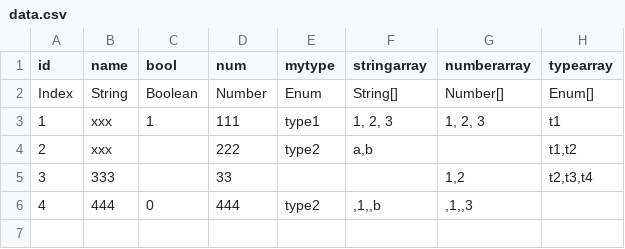
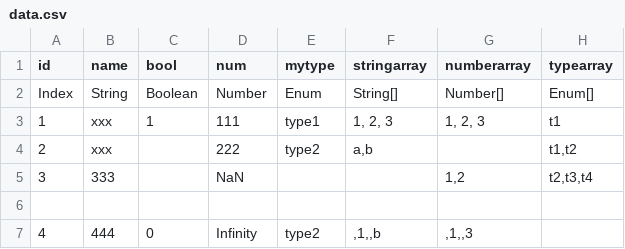
Before and after one commit to livingyang/config2ts, a CSV file: config/data.csv, drawn as a sheet.

```diff
--- a/config/data.csv
+++ b/config/data.csv
@@ -4,3 +4,4 @@ Index,String,Boolean,Number,Enum,String[],Number[],Enum[]
 2,xxx,,222,type2,"a,b",,"t1,t2"
-3,333,,33,,,"1,2","t2,t3,t4"
-4,444,0,444,type2,",1,,b",",1,,3",
+3,333,,NaN,,,"1,2","t2,t3,t4"
+,,,,,,,
+4,444,0,Infinity,type2,",1,,b",",1,,3",
```
Also changed, not shown: 9 other files.
